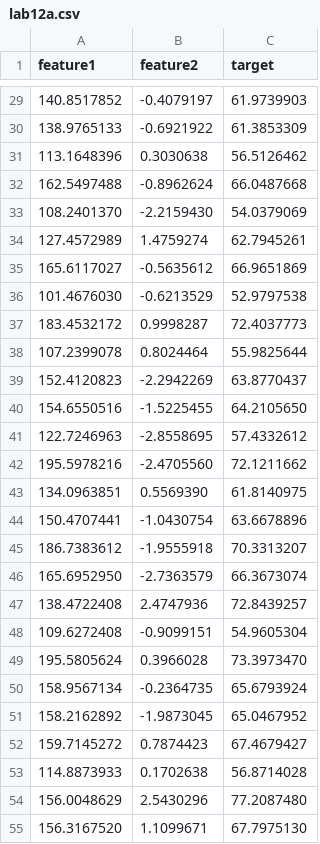
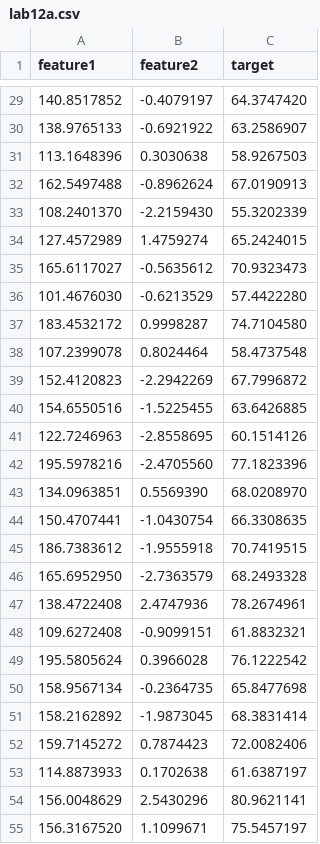
Before and after one commit to yymao/phys7730, a CSV file: assets/data/lab12a.csv, drawn as a sheet; only a part is shown, gaps mark what is left out; the diff covers the shown part only.

```diff
--- a/assets/data/lab12a.csv
+++ b/assets/data/lab12a.csv
@@ -29,27 +29,27 @@ feature1,feature2,target
-140.8517852,-0.4079197,61.9739903
-138.9765133,-0.6921922,61.3853309
-113.1648396,0.3030638,56.5126462
-162.5497488,-0.8962624,66.0487668
-108.2401370,-2.2159430,54.0379069
-127.4572989,1.4759274,62.7945261
-165.6117027,-0.5635612,66.9651869
-101.4676030,-0.6213529,52.9797538
-183.4532172,0.9998287,72.4037773
-107.2399078,0.8024464,55.9825644
-152.4120823,-2.2942269,63.8770437
-154.6550516,-1.5225455,64.2105650
-122.7246963,-2.8558695,57.4332612
-195.5978216,-2.4705560,72.1211662
-134.0963851,0.5569390,61.8140975
-150.4707441,-1.0430754,63.6678896
-186.7383612,-1.9555918,70.3313207
-165.6952950,-2.7363579,66.3673074
-138.4722408,2.4747936,72.8439257
-109.6272408,-0.9099151,54.9605304
-195.5805624,0.3966028,73.3973470
-158.9567134,-0.2364735,65.6793924
-158.2162892,-1.9873045,65.0467952
-159.7145272,0.7874423,67.4679427
-114.8873933,0.1702638,56.8714028
-156.0048629,2.5430296,77.2087480
-156.3167520,1.1099671,67.7975130
+140.8517852,-0.4079197,64.3747420
+138.9765133,-0.6921922,63.2586907
+113.1648396,0.3030638,58.9267503
+162.5497488,-0.8962624,67.0190913
+108.2401370,-2.2159430,55.3202339
+127.4572989,1.4759274,65.2424015
+165.6117027,-0.5635612,70.9323473
+101.4676030,-0.6213529,57.4422280
+183.4532172,0.9998287,74.7104580
+107.2399078,0.8024464,58.4737548
+152.4120823,-2.2942269,67.7996872
+154.6550516,-1.5225455,63.6426885
+122.7246963,-2.8558695,60.1514126
+195.5978216,-2.4705560,77.1823396
+134.0963851,0.5569390,68.0208970
+150.4707441,-1.0430754,66.3308635
+186.7383612,-1.9555918,70.7419515
+165.6952950,-2.7363579,68.2493328
+138.4722408,2.4747936,78.2674961
+109.6272408,-0.9099151,61.8832321
+195.5805624,0.3966028,76.1222542
+158.9567134,-0.2364735,65.8477698
+158.2162892,-1.9873045,68.3831414
+159.7145272,0.7874423,72.0082406
+114.8873933,0.1702638,61.6387197
+156.0048629,2.5430296,80.9621141
+156.3167520,1.1099671,75.5457197
```
Also changed, not shown: 173 edited cells elsewhere in this file, 1 other file.
